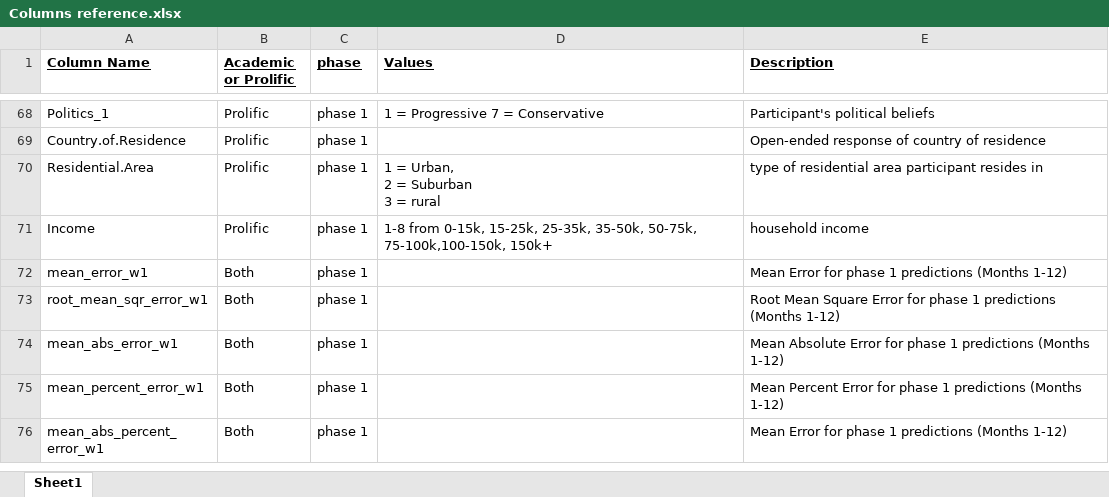
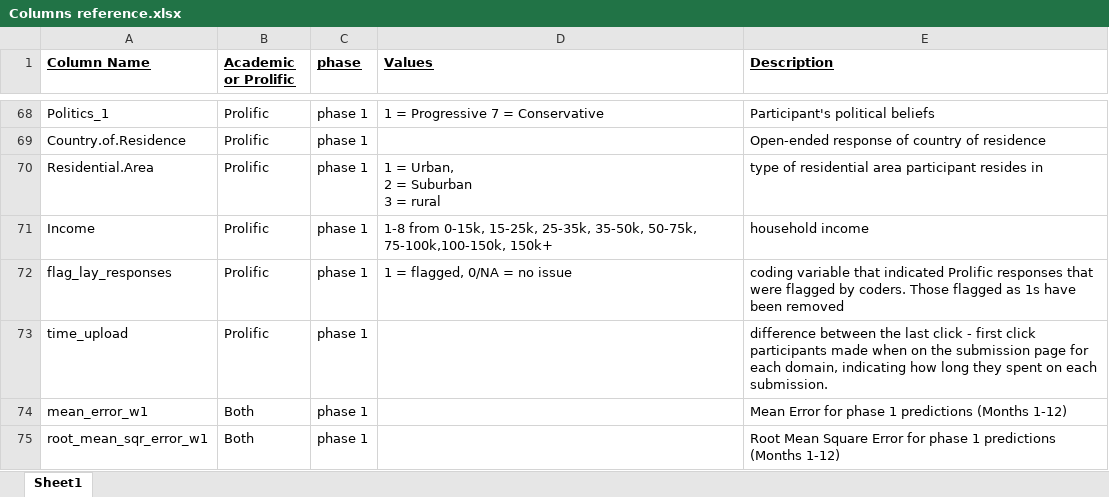
Before and after one commit to grossmania/Forecasting-Tournament, an Excel workbook: Columns reference.xlsx, sheet Sheet1, drawn as a sheet; only a part is shown, gaps mark what is left out; the shorter side is filled out with more unchanged rows; values as stored, in another font and other column widths than the file's, no borders; the diff names each change by its address in the sheet, - before the commit and + after, or states it on an @@ line.

Commit message:
MASE1_w2 scores correction
added time_upload file which is used in the descriptives file and corrected ideoldem/ideolrep MASE1_w2 scores

```diff
--- a/Columns reference.xlsx (sheet Sheet1)
+++ b/Columns reference.xlsx (sheet Sheet1)
+row 72: flag_lay_responses | Prolific | phase 1 | 1 = flagged, 0/NA = no issue | coding variable that indicated Prolific responses that were flagged by coders. Those flagged as 1s have been removed
+row 73: time_upload | Prolific | phase 1 |  | difference between the last click - first click participants made when on the submission page for each domain, indicating how long they spent on each submission.
```
Also changed, not shown: 5 other files.
